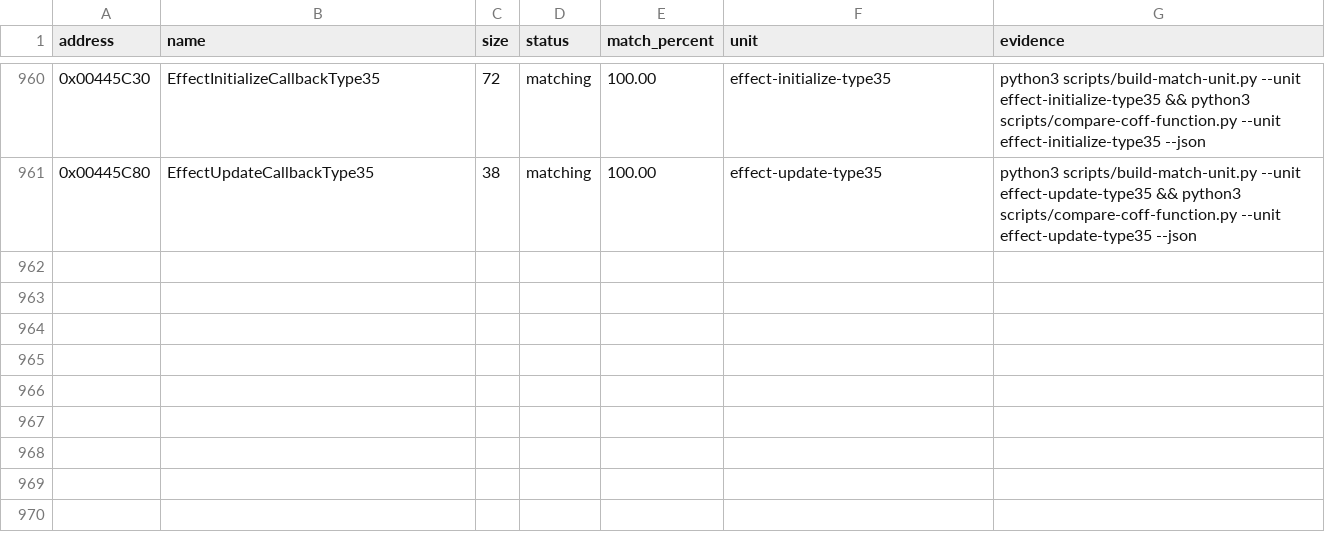
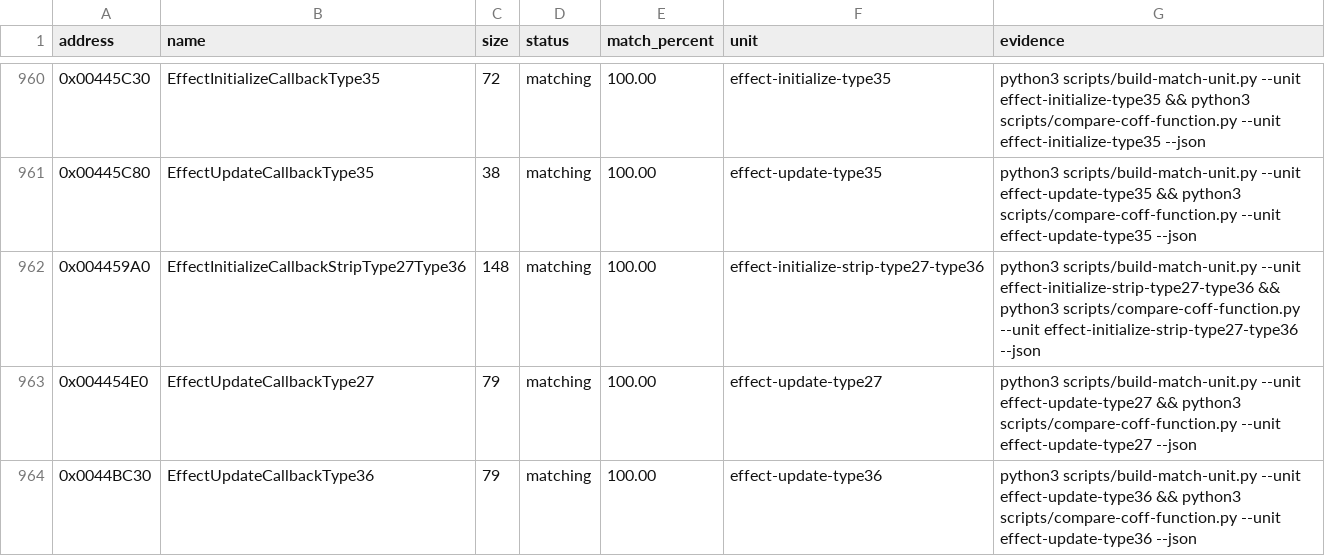
Before and after one commit to N0zoM1z0/th09, a CSV file: config/matches.csv, drawn as a sheet; only a part is shown, gaps mark what is left out.

Commit message:
gpt-6.1-sol: reconstruct Effect27 and Effect36 strip callbacks

```diff
--- a/config/matches.csv
+++ b/config/matches.csv
@@ -961 +961,4 @@ address,name,size,status,match_percent,unit,evidence
 0x00445C80,EffectUpdateCallbackType35,38,matching,100.00,effect-update-type35,python3 scripts/build-match-unit.py --unit effect-update-type35 && python3 scripts/compare-coff-function.py --unit effect-update-type35 --json
+0x004459A0,EffectInitializeCallbackStripType27Type36,148,matching,100.00,effect-initialize-strip-type27-type36,python3 scripts/build-match-unit.py --unit effect-initialize-strip-type27-type36 && python3 scripts/compare-coff-function.py --unit effect-initialize-strip-type27-type36 --json
+0x004454E0,EffectUpdateCallbackType27,79,matching,100.00,effect-update-type27,python3 scripts/build-match-unit.py --unit effect-update-type27 && python3 scripts/compare-coff-function.py --unit effect-update-type27 --json
+0x0044BC30,EffectUpdateCallbackType36,79,matching,100.00,effect-update-type36,python3 scripts/build-match-unit.py --unit effect-update-type36 && python3 scripts/compare-coff-function.py --unit effect-update-type36 --json
```
Also changed, not shown: config/function-origins.csv, config/reccmp-functions.csv, 8 other files.
